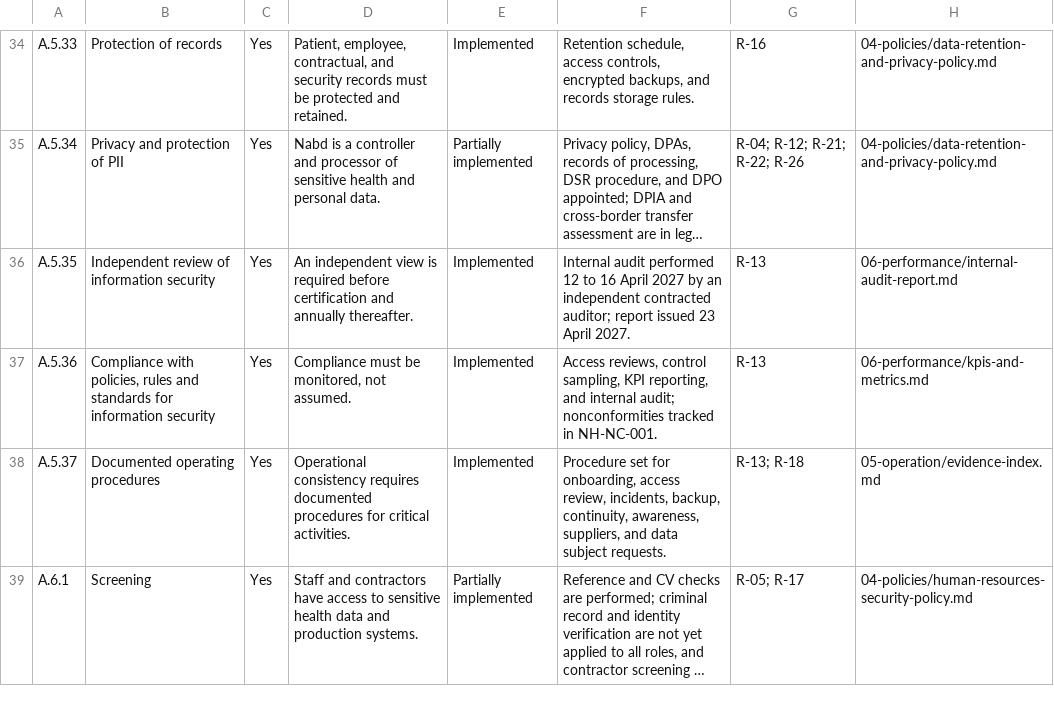
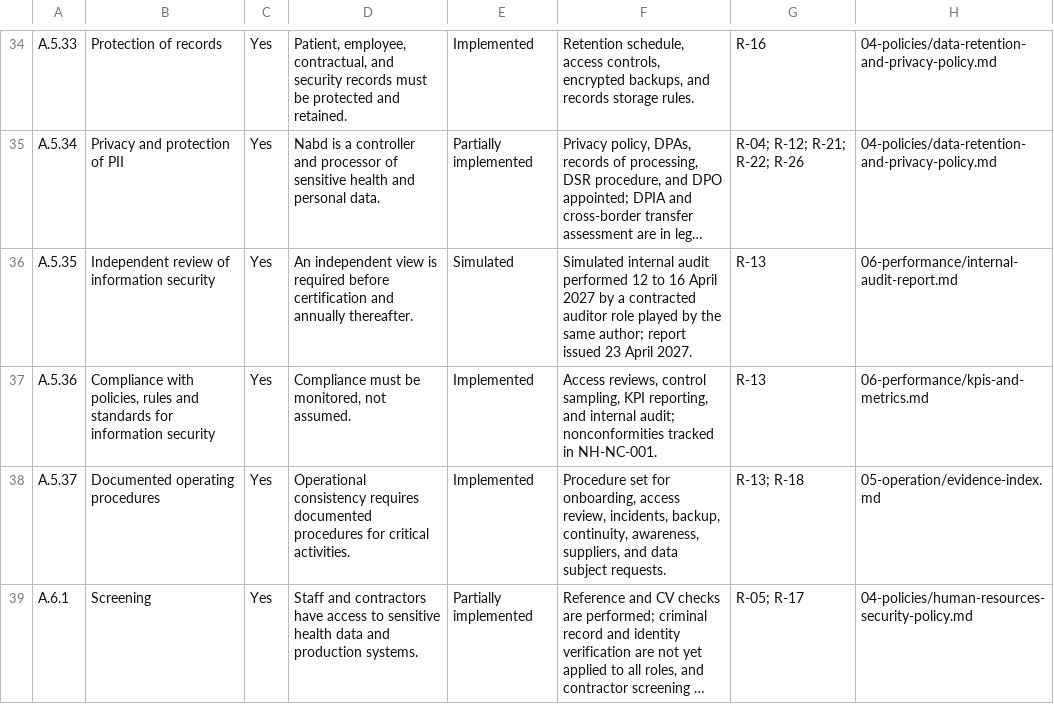
Before and after one commit to theOnlyErroX-404/GRC, a CSV file: projects/01-nabd-health-isms/03-risk/statement-of-applicability.csv, drawn as a sheet; only a part is shown, gaps mark what is left out; long unchanged cells end in …; the diff names each change by its address in the sheet, - before the commit and + after, or states it on an @@ line.

Commit message:
fix: correct claims to match actual content
- Status: in progress with honest done/open list (was 'complete')
- Audit: simulated internal audit (was 'independent internal audit')
- Stage 1: Nabd Health's planned Stage 1 audit (fictional)
- Policy count: 13 everywhere (was inconsistent 13/14)
- Standards: ISO 27001:2022 + PDPL only (removed NIST CSF/SOC 2, no mapping)
- Soften 'Full ISMS'/'full lifecycle' claims
- Replace em-dashes with colons/commas

```diff
--- a/projects/01-nabd-health-isms/03-risk/statement-of-applicability.csv
+++ b/projects/01-nabd-health-isms/03-risk/statement-of-applicability.csv
-E36: Implemented
+E36: Simulated
-F36: Internal audit performed 12 to 16 April 2027 by an independent contracted auditor; report issued…
+F36: Simulated internal audit performed 12 to 16 April 2027 by a contracted auditor role played by the same author; report issued…
```
Also changed, not shown: projects/01-nabd-health-isms/03-risk/risk-register.csv, projects/01-nabd-health-isms/07-improvement/nonconformity-and-corrective-actions.csv, 18 other files.
